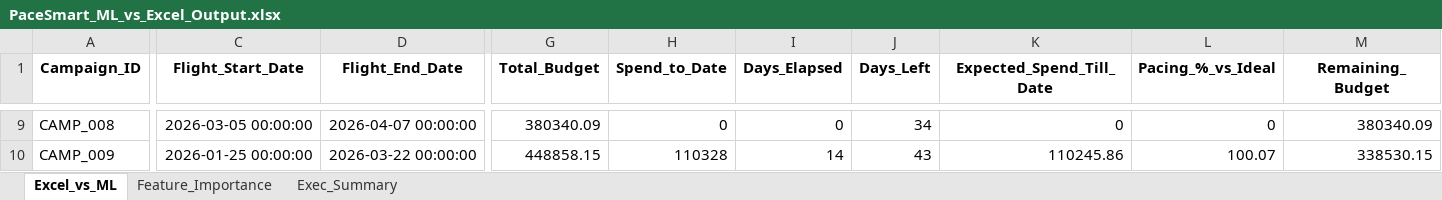
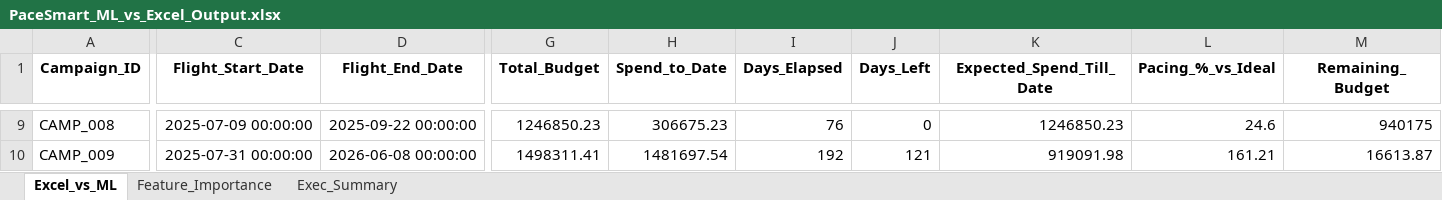
Before and after one commit to nikkumar12/pacing-dashboard, an Excel workbook: PaceSmart_ML_vs_Excel_Output.xlsx, sheet Excel_vs_ML, drawn as a sheet; only a part is shown, gaps mark what is left out; values as stored, in another font and other column widths than the file's, no borders; the diff covers the shown part only; the diff names each change by its address in the sheet, - before the commit and + after, or states it on an @@ line.

Commit message:
Update pacing data till yesterday (ML vs Excel case)

```diff
--- a/PaceSmart_ML_vs_Excel_Output.xlsx (sheet Excel_vs_ML)
+++ b/PaceSmart_ML_vs_Excel_Output.xlsx (sheet Excel_vs_ML)
-C9 (Flight_Start_Date): 2026-03-05 00:00:00
+C9 (Flight_Start_Date): 2025-07-09 00:00:00
-D9 (Flight_End_Date): 2026-04-07 00:00:00
+D9 (Flight_End_Date): 2025-09-22 00:00:00
-G9 (Total_Budget): 380340.09
+G9 (Total_Budget): 1246850.23
-H9 (Spend_to_Date): 0
+H9 (Spend_to_Date): 306675.23
-I9 (Days_Elapsed): 0
+I9 (Days_Elapsed): 76
-J9 (Days_Left): 34
+J9 (Days_Left): 0
-K9 (Expected_Spend_Till_Date): 0
+K9 (Expected_Spend_Till_Date): 1246850.23
-L9 (Pacing_%_vs_Ideal): 0
+L9 (Pacing_%_vs_Ideal): 24.6
-M9 (Remaining_Budget): 380340.09
+M9 (Remaining_Budget): 940175
-C10 (Flight_Start_Date): 2026-01-25 00:00:00
+C10 (Flight_Start_Date): 2025-07-31 00:00:00
-D10 (Flight_End_Date): 2026-03-22 00:00:00
+D10 (Flight_End_Date): 2026-06-08 00:00:00
-G10 (Total_Budget): 448858.15
+G10 (Total_Budget): 1498311.41
-H10 (Spend_to_Date): 110328
+H10 (Spend_to_Date): 1481697.54
-I10 (Days_Elapsed): 14
+I10 (Days_Elapsed): 192
-J10 (Days_Left): 43
+J10 (Days_Left): 121
-K10 (Expected_Spend_Till_Date): 110245.86
+K10 (Expected_Spend_Till_Date): 919091.98
-L10 (Pacing_%_vs_Ideal): 100.07
+L10 (Pacing_%_vs_Ideal): 161.21
-M10 (Remaining_Budget): 338530.15
+M10 (Remaining_Budget): 16613.87
```
Also changed, not shown: 20 removed rows and 275 edited cells elsewhere in this sheet, sheet Feature_Importance, sheet Exec_Summary.
